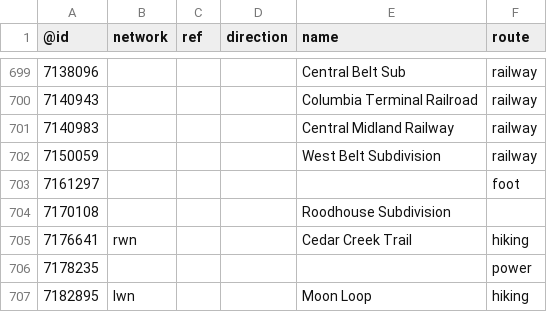
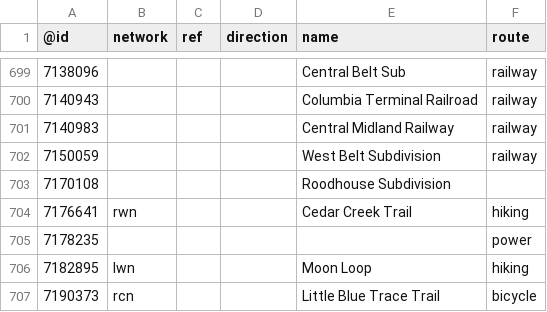
Before and after one commit to nickrsan/osm-us-route-relation-changes, a TSV file: tsv/routes_US-MO.tsv, drawn as a sheet; only a part is shown, gaps mark what is left out; the shorter side is filled out with more unchanged rows.

```diff
--- a/tsv/routes_US-MO.tsv
+++ b/tsv/routes_US-MO.tsv
@@ -702,3 +702,2 @@
 7150059				West Belt Subdivision	railway
-7161297					foot
 7170108				Roodhouse Subdivision	
```
Also changed, not shown: tsv/routes_US-CA.tsv, tsv/routes_US-NY.tsv.
